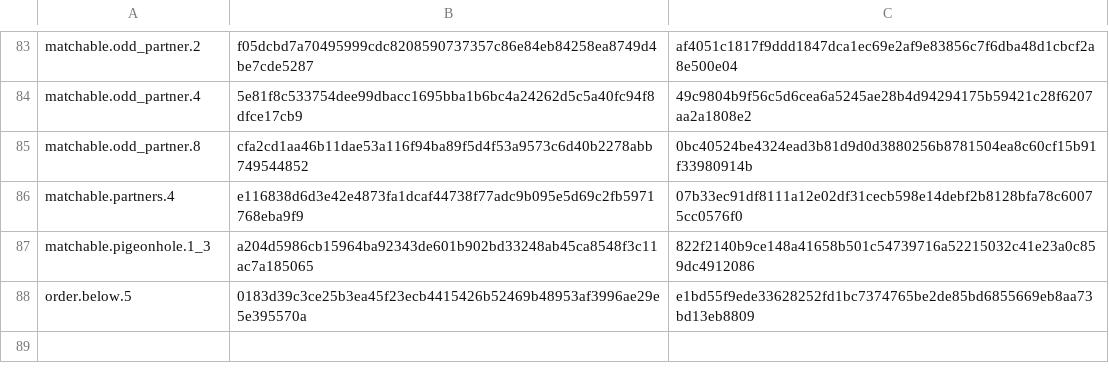
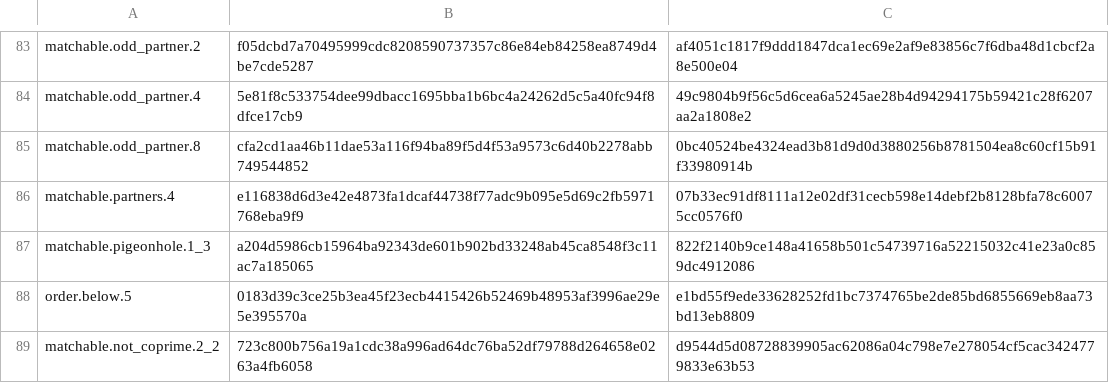
Before and after one commit to thinkthoughts/rlt, a TSV file: lib/identities.tsv, drawn as a sheet; only a part is shown, gaps mark what is left out.

```diff
--- a/lib/identities.tsv
+++ b/lib/identities.tsv
@@ -88 +88,2 @@ matchable.pigeonhole.1_3	a204d5986cb15964ba92343de601b902bd33248ab45ca8548f3c11a
 order.below.5	0183d39c3ce25b3ea45f23ecb4415426b52469b48953af3996ae29e5e395570a	e1bd55f9ede33628252fd1bc7374765be2de85bd6855669eb8aa73bd13eb8809
+matchable.not_coprime.2_2	723c800b756a19a1cdc38a996ad64dc76ba52df79788d264658e0263a4fb6058	d9544d5d08728839905ac62086a04c798e7e278054cf5cac3424779833e63b53
```
Also changed, not shown: 34 other files.
